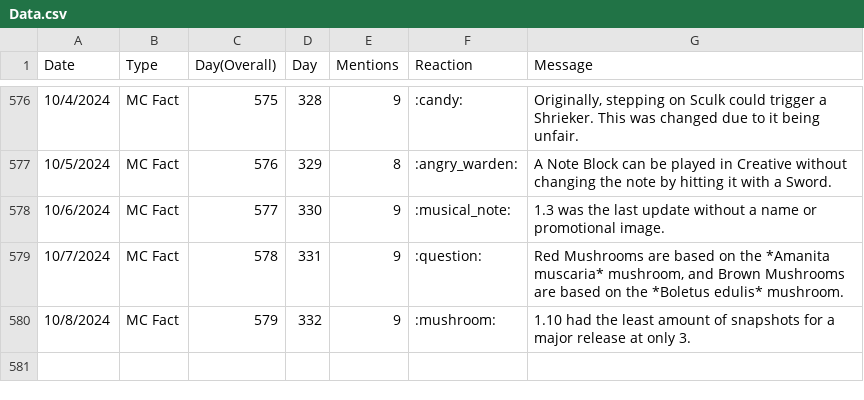
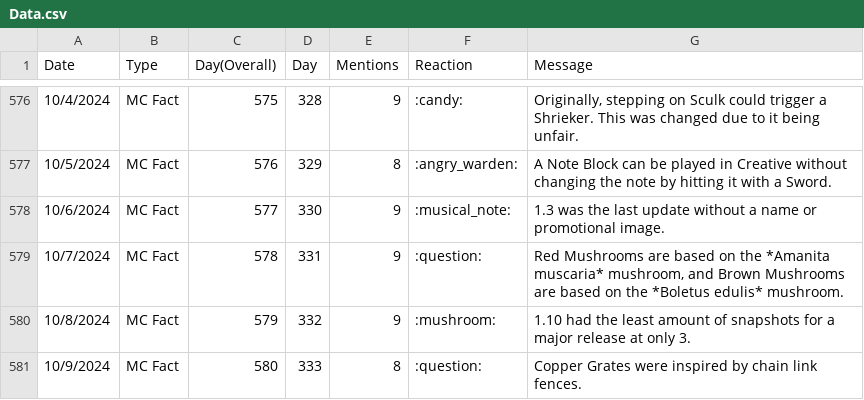
Before and after one commit to TruMiner/riddlegraph, a CSV file: Data.csv, drawn as a sheet; only a part is shown, gaps mark what is left out.

Commit message:
Updated MC Fact of the Day data for 10/9.

```diff
--- a/Data.csv
+++ b/Data.csv
@@ -580 +580,2 @@ Date,Type,Day(Overall),Day,Mentions,Reaction,Message
 10/8/2024,MC Fact,579,332,9,:mushroom:,"1.10 had the least amount of snapshots for a major release at only 3."
+10/9/2024,MC Fact,580,333,8,:question:,"Copper Grates were inspired by chain link fences."
```
